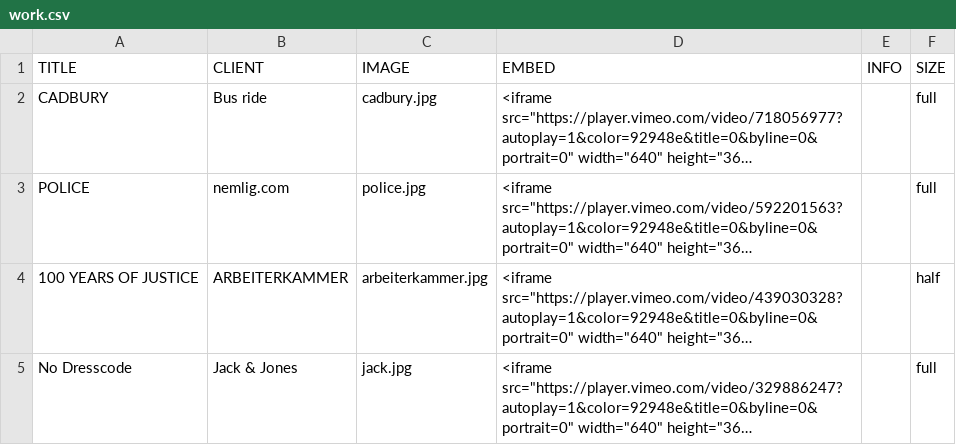
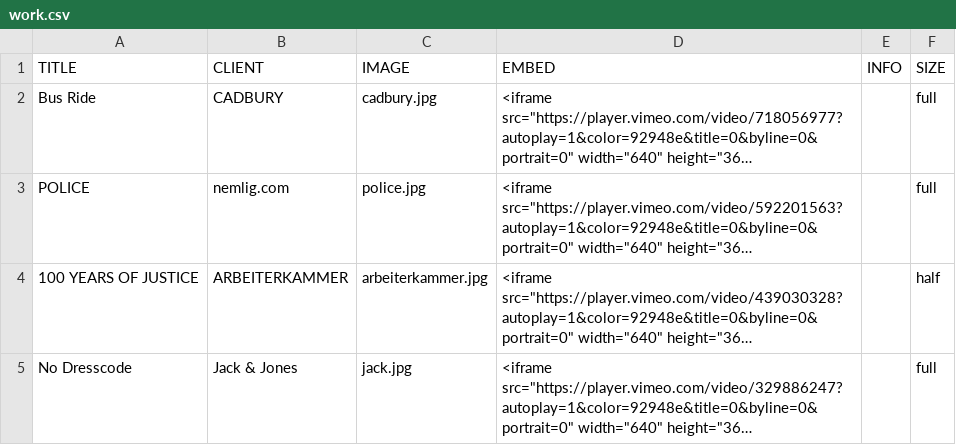
Before and after one commit to williamlarsson/johanstahl, a CSV file: data/work.csv, drawn as a sheet; only a part is shown; long unchanged cells end in …; the diff names each change by its address in the sheet, - before the commit and + after, or states it on an @@ line.

Commit message:
Update work.csv

```diff
--- a/data/work.csv
+++ b/data/work.csv
-A2 (TITLE): CADBURY
+A2 (TITLE): Bus Ride
-B2 (CLIENT): Bus ride
+B2 (CLIENT): CADBURY
```
